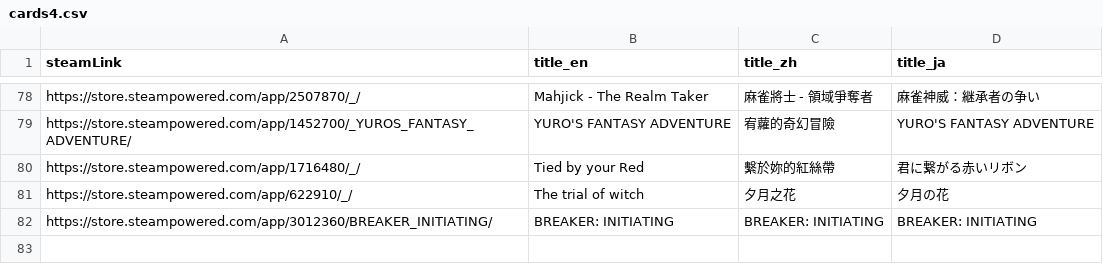
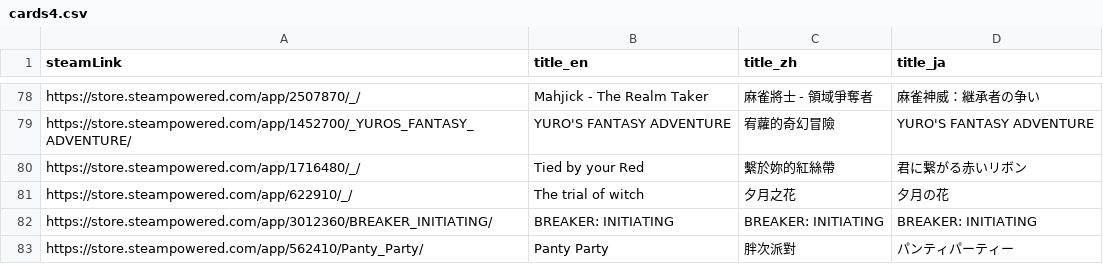
Before and after one commit to FilterGame/IndieGameWebTW, a CSV file: cards4.csv, drawn as a sheet; only a part is shown, gaps mark what is left out.

```diff
--- a/cards4.csv
+++ b/cards4.csv
@@ -82 +82,2 @@ https://store.steampowered.com/app/622910/_/,The trial of witch,夕月之花,夕
 https://store.steampowered.com/app/3012360/BREAKER_INITIATING/,BREAKER: INITIATING,BREAKER: INITIATING,BREAKER: INITIATING
+https://store.steampowered.com/app/562410/Panty_Party/,Panty Party,胖次派對,パンティパーティー
```
Also changed, not shown: danmaku.csv.
